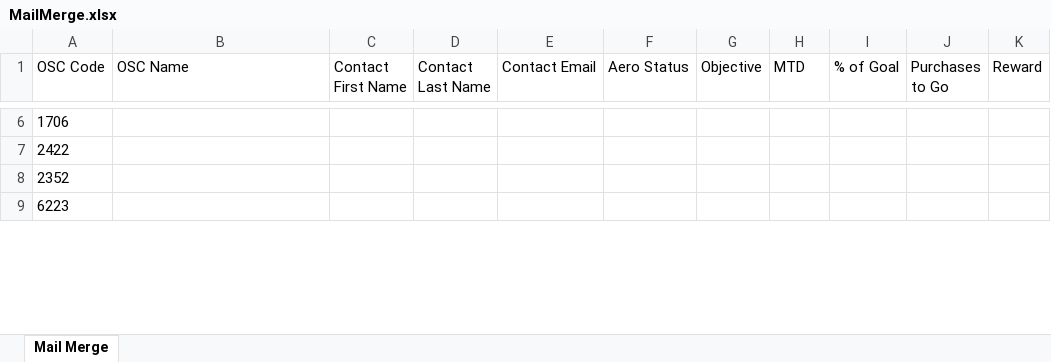
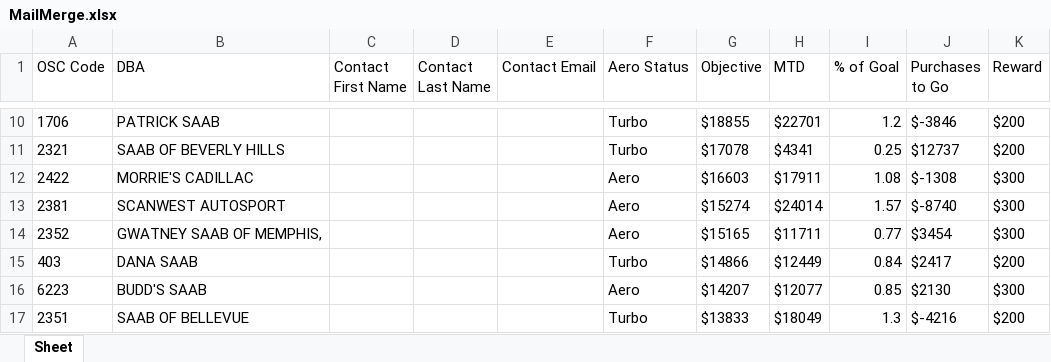
Before and after one commit to psittikul/python, an Excel workbook: MailMerge.xlsx, sheet Sheet, drawn as a sheet; only a part is shown, gaps mark what is left out; values as stored, in another font and other column widths than the file's, no borders; addresses are those after the commit; the diff covers the shown part only; the diff names each change by its address in the sheet, - before the commit and + after, or states it on an @@ line.

```diff
--- a/MailMerge.xlsx (sheet Sheet)
+++ b/MailMerge.xlsx (sheet Sheet)
-sheet tab: Mail Merge
+sheet tab: Sheet
-B1: OSC Name
+B1: DBA
-B10 (DBA): (empty)
+B10 (DBA): PATRICK SAAB
-F10 (Aero Status): (empty)
+F10 (Aero Status): Turbo
-G10 (Objective): (empty)
+G10 (Objective): $18855
-H10 (MTD): (empty)
+H10 (MTD): $22701
-I10 (% of Goal): (empty)
+I10 (% of Goal): 1.2
-J10 (Purchases to Go): (empty)
+J10 (Purchases to Go): $-3846
-K10 (Reward): (empty)
+K10 (Reward): $200
+row 11: 2321 | SAAB OF BEVERLY HILLS |  |  |  | Turbo | $17078 | $4341 | 0.25 | $12737 | $200
-B12 (DBA): (empty)
+B12 (DBA): MORRIE'S CADILLAC
-F12 (Aero Status): (empty)
+F12 (Aero Status): Aero
-G12 (Objective): (empty)
+G12 (Objective): $16603
-H12 (MTD): (empty)
+H12 (MTD): $17911
-I12 (% of Goal): (empty)
+I12 (% of Goal): 1.08
-J12 (Purchases to Go): (empty)
+J12 (Purchases to Go): $-1308
-K12 (Reward): (empty)
+K12 (Reward): $300
+row 13: 2381 | SCANWEST AUTOSPORT |  |  |  | Aero | $15274 | $24014 | 1.57 | $-8740 | $300
-B14 (DBA): (empty)
+B14 (DBA): GWATNEY SAAB OF MEMPHIS,
-F14 (Aero Status): (empty)
+F14 (Aero Status): Aero
-G14 (Objective): (empty)
+G14 (Objective): $15165
-H14 (MTD): (empty)
+H14 (MTD): $11711
-I14 (% of Goal): (empty)
+I14 (% of Goal): 0.77
-J14 (Purchases to Go): (empty)
+J14 (Purchases to Go): $3454
-K14 (Reward): (empty)
+K14 (Reward): $300
+row 15: 403 | DANA SAAB |  |  |  | Turbo | $14866 | $12449 | 0.84 | $2417 | $200
-B16 (DBA): (empty)
+B16 (DBA): BUDD'S SAAB
-F16 (Aero Status): (empty)
+F16 (Aero Status): Aero
-G16 (Objective): (empty)
+G16 (Objective): $14207
-H16 (MTD): (empty)
+H16 (MTD): $12077
-I16 (% of Goal): (empty)
+I16 (% of Goal): 0.85
-J16 (Purchases to Go): (empty)
+J16 (Purchases to Go): $2130
-K16 (Reward): (empty)
+K16 (Reward): $300
+row 17: 2351 | SAAB OF BELLEVUE |  |  |  | Turbo | $13833 | $18049 | 1.3 | $-4216 | $200
```
Also changed, not shown: 126 added rows and 385 edited cells elsewhere in this sheet, 3 other files.
